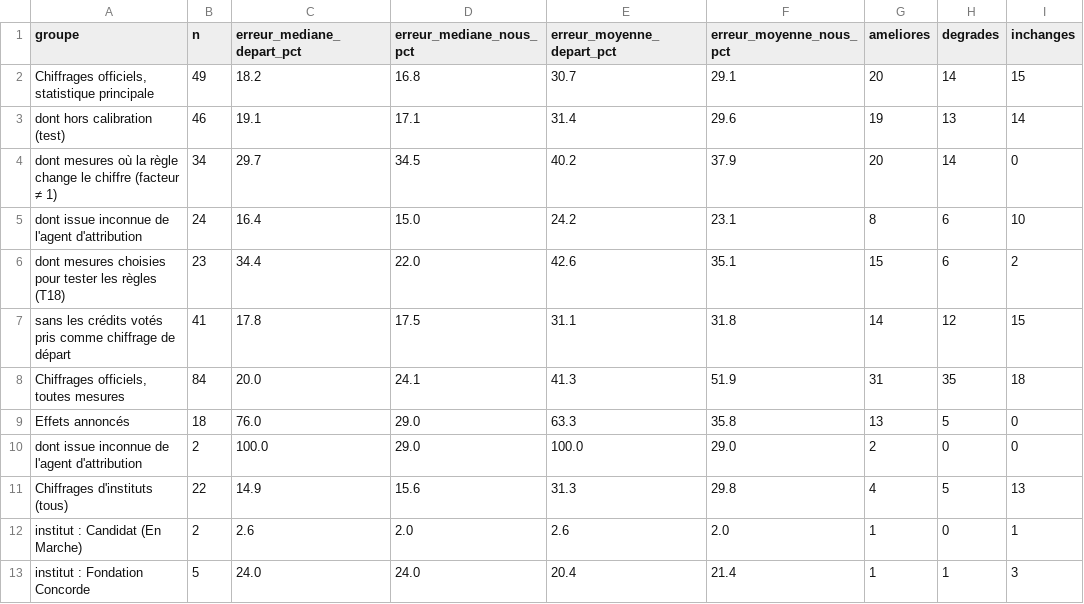
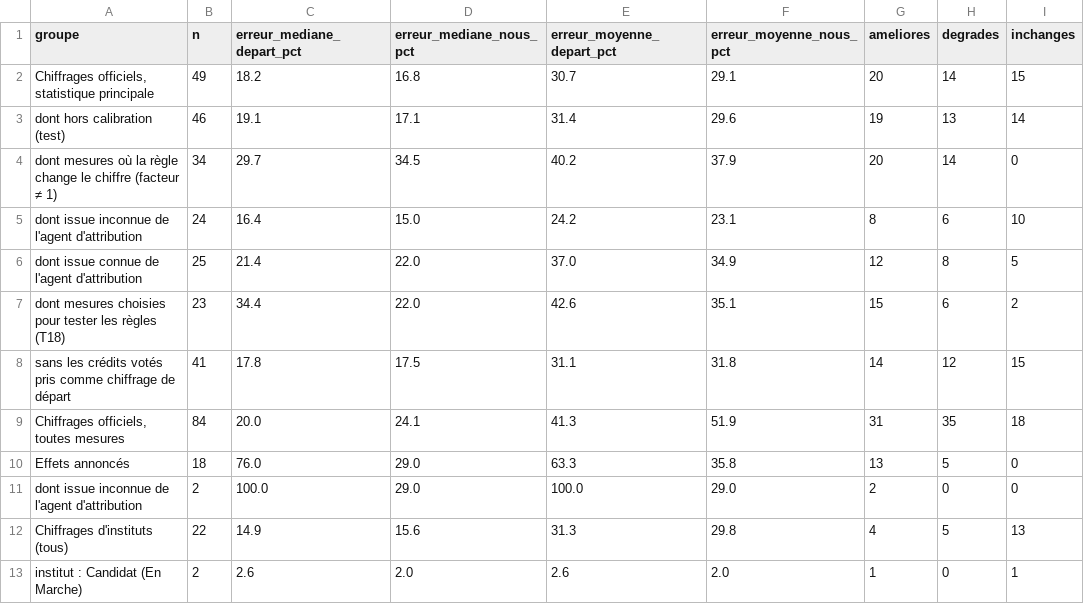
Before and after one commit to HugoFara/promesses-a-l-epreuve, a CSV file: data/validation_resume.csv, drawn as a sheet; only a part is shown; the shorter side is filled out with more unchanged rows.

Commit message:
feat(web): résultat du test sur les cas d'issue inconnue de l'agent d'attribution
Le test de la méthode donne à part les mesures dont l'agent qui a choisi les
règles ignorait le coût réel (page Méthode, encadré des programmes).

```diff
--- a/data/validation_resume.csv
+++ b/data/validation_resume.csv
@@ -5,2 +5,3 @@ groupe,n,erreur_mediane_depart_pct,erreur_mediane_nous_pct,erreur_moyenne_depart
   dont issue inconnue de l'agent d'attribution,24,16.4,15.0,24.2,23.1,8,6,10
+  dont issue connue de l'agent d'attribution,25,21.4,22.0,37.0,34.9,12,8,5
   dont mesures choisies pour tester les règles (T18),23,34.4,22.0,42.6,35.1,15,6,2
```
Also changed, not shown: 3 other files.
